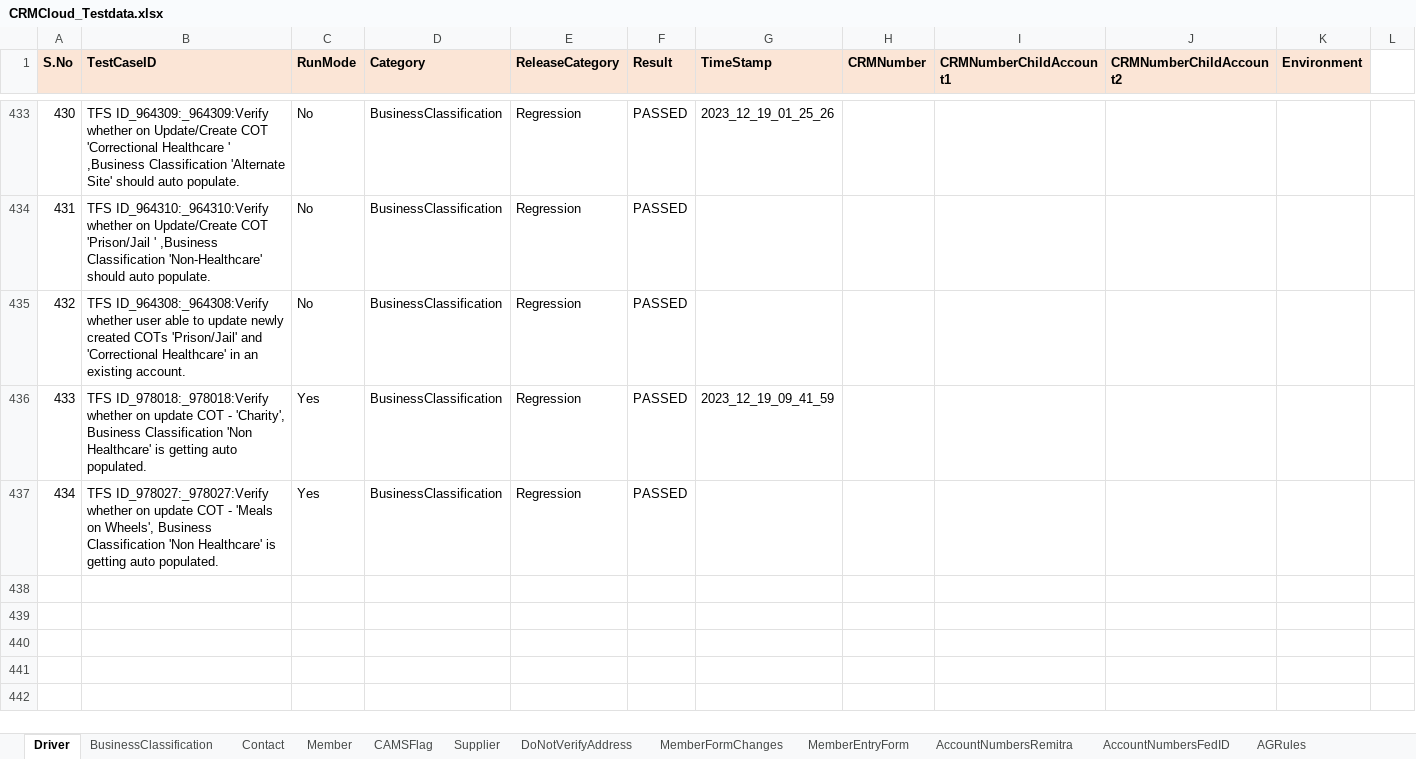
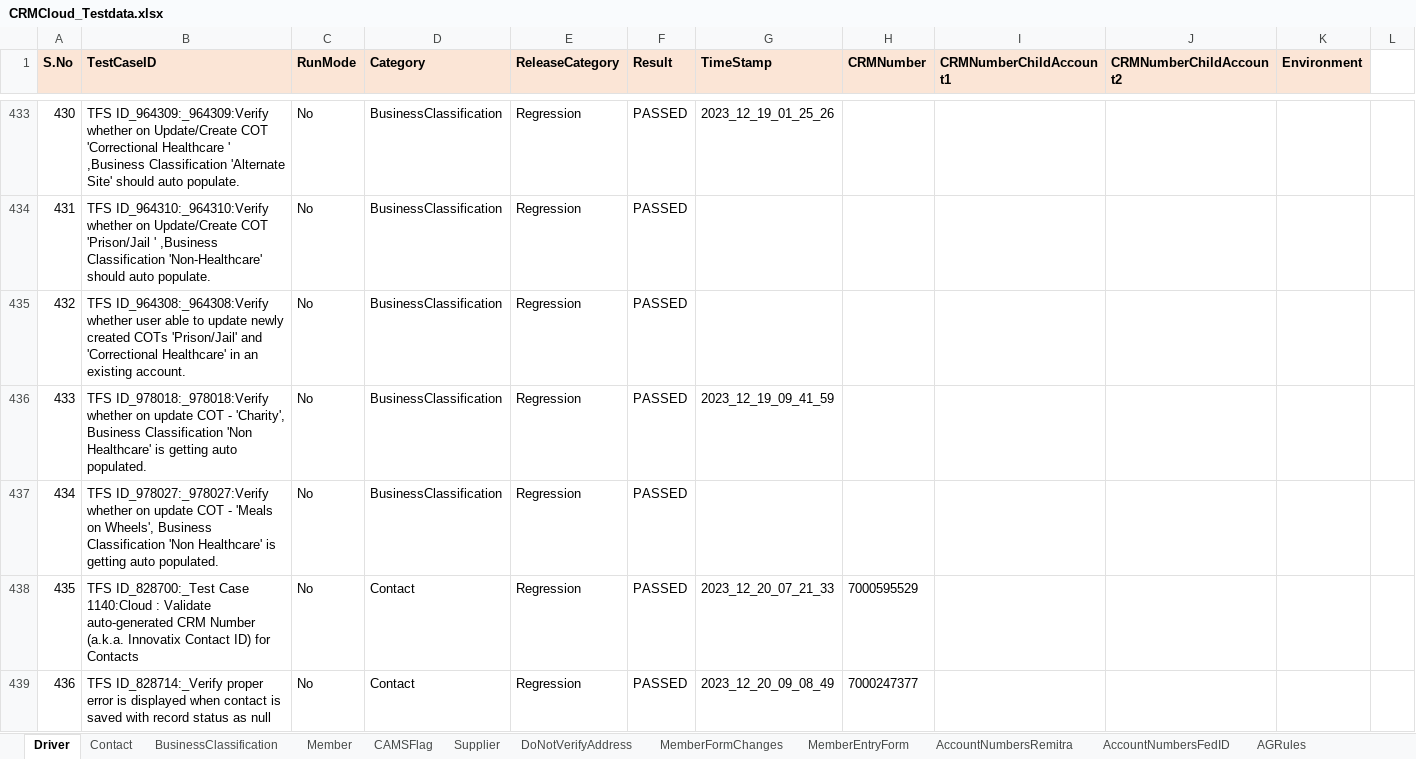
Before and after one commit to FaridhahN/Dynamics_CRM_Cloud_2023_Wave1, an Excel workbook: data/CRMCloud_Testdata.xlsx, sheet Driver, drawn as a sheet; only a part is shown, gaps mark what is left out; values as stored, in another font and other column widths than the file's, no borders; the diff names each change by its address in the sheet, - before the commit and + after, or states it on an @@ line.

Commit message:
Pushing test data sheet

```diff
--- a/data/CRMCloud_Testdata.xlsx (sheet Driver)
+++ b/data/CRMCloud_Testdata.xlsx (sheet Driver)
@@ sheet tab order changed: Driver | Contact | BusinessClassification | Member | CAMSFlag | Supplier | DoNotVerifyAddress | MemberFormChanges | MemberEntryForm | AccountNumbersRemitra | AccountNumbersFedID | AGRules @@
-C436:C437 (RunMode): Yes
+C436:C437 (RunMode): No
+row 438: 435 | TFS ID_828700:_Test Case 1140:Cloud : Validate auto-generated CRM Number (a.k.a. Innovatix Contact ID) for Contacts | No | Contact | Regression | PASSED | 2023_12_20_07_21_33 | 7000595529
+row 439: 436 | TFS ID_828714:_Verify proper error is displayed when contact is saved with record status as null | No | Contact | Regression | PASSED | 2023_12_20_09_08_49 | 7000247377
```
Also changed, not shown: sheet Contact.
